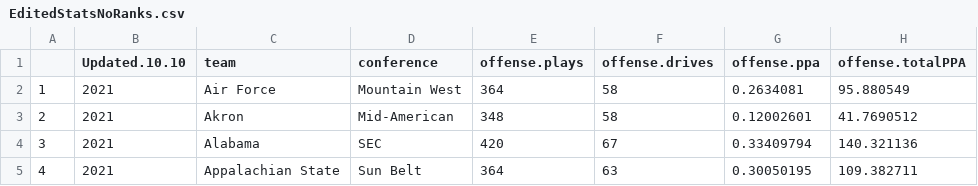
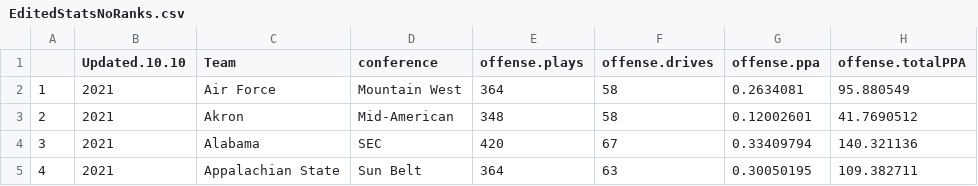
Before and after one commit to ActionAnalyticsCFB/Stats, a CSV file: EditedStatsNoRanks.csv, drawn as a sheet; only a part is shown; the diff names each change by its address in the sheet, - before the commit and + after, or states it on an @@ line.

Commit message:
Add files via upload

```diff
--- a/EditedStatsNoRanks.csv
+++ b/EditedStatsNoRanks.csv
-C1: team
+C1: Team
```
